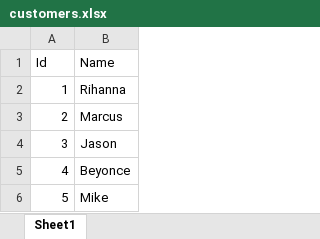
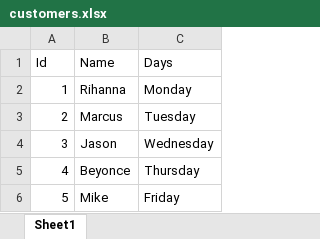
Before and after one commit to Robert-Doe/nkabom-project, an Excel workbook: excel/customers.xlsx, sheet Sheet1, drawn as a sheet; values as stored, in another font and other column widths than the file's, no borders; the diff names each change by its address in the sheet, - before the commit and + after, or states it on an @@ line.

```diff
--- a/excel/customers.xlsx (sheet Sheet1)
+++ b/excel/customers.xlsx (sheet Sheet1)
+column C (Days), rows 2-6: Monday | Tuesday | Wednesday | Thursday | Friday
```
Also changed, not shown: 35 other files.
